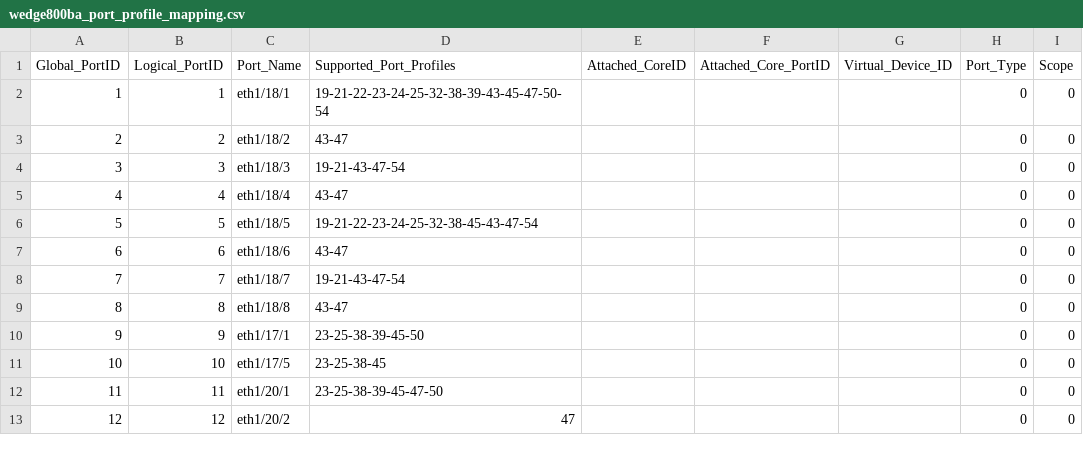
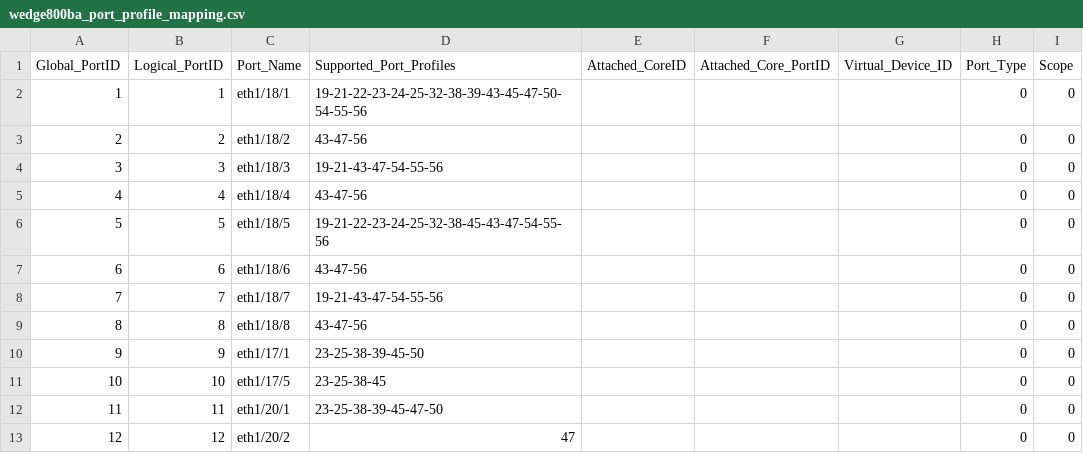
Before and after one commit to jcyu-accton/fboss, a CSV file: fboss/lib/platform_mapping_v2/platforms/wedge800ba/wedge800ba_port_profile_mapping.csv, drawn as a sheet; only a part is shown.

Commit message:
Add Port#1 to support Copper with the the following Port Profile: 	4x 100GE, (50G PAM4) FEC: PROFILE_100G_2_PAM4_RS544_COPPER = 55     8x 100GE, (100G PAM4) FEC: PROFILE_100G_1_PAM4_RS544_COPPER = 56

```diff
--- a/fboss/lib/platform_mapping_v2/platforms/wedge800ba/wedge800ba_port_profile_mapping.csv
+++ b/fboss/lib/platform_mapping_v2/platforms/wedge800ba/wedge800ba_port_profile_mapping.csv
@@ -1,10 +1,10 @@
 Global_PortID,Logical_PortID,Port_Name,Supported_Port_Profiles,Attached_CoreID,Attached_Core_PortID,Virtual_Device_ID,Port_Type,Scope
-1,1,eth1/18/1,19-21-22-23-24-25-32-38-39-43-45-47-50-54,,,,0,0
-2,2,eth1/18/2,43-47,,,,0,0
-3,3,eth1/18/3,19-21-43-47-54,,,,0,0
-4,4,eth1/18/4,43-47,,,,0,0
-5,5,eth1/18/5,19-21-22-23-24-25-32-38-45-43-47-54,,,,0,0
-6,6,eth1/18/6,43-47,,,,0,0
-7,7,eth1/18/7,19-21-43-47-54,,,,0,0
-8,8,eth1/18/8,43-47,,,,0,0
+1,1,eth1/18/1,19-21-22-23-24-25-32-38-39-43-45-47-50-54-55-56,,,,0,0
+2,2,eth1/18/2,43-47-56,,,,0,0
+3,3,eth1/18/3,19-21-43-47-54-55-56,,,,0,0
+4,4,eth1/18/4,43-47-56,,,,0,0
+5,5,eth1/18/5,19-21-22-23-24-25-32-38-45-43-47-54-55-56,,,,0,0
+6,6,eth1/18/6,43-47-56,,,,0,0
+7,7,eth1/18/7,19-21-43-47-54-55-56,,,,0,0
+8,8,eth1/18/8,43-47-56,,,,0,0
 9,9,eth1/17/1,23-25-38-39-45-50,,,,0,0
```
